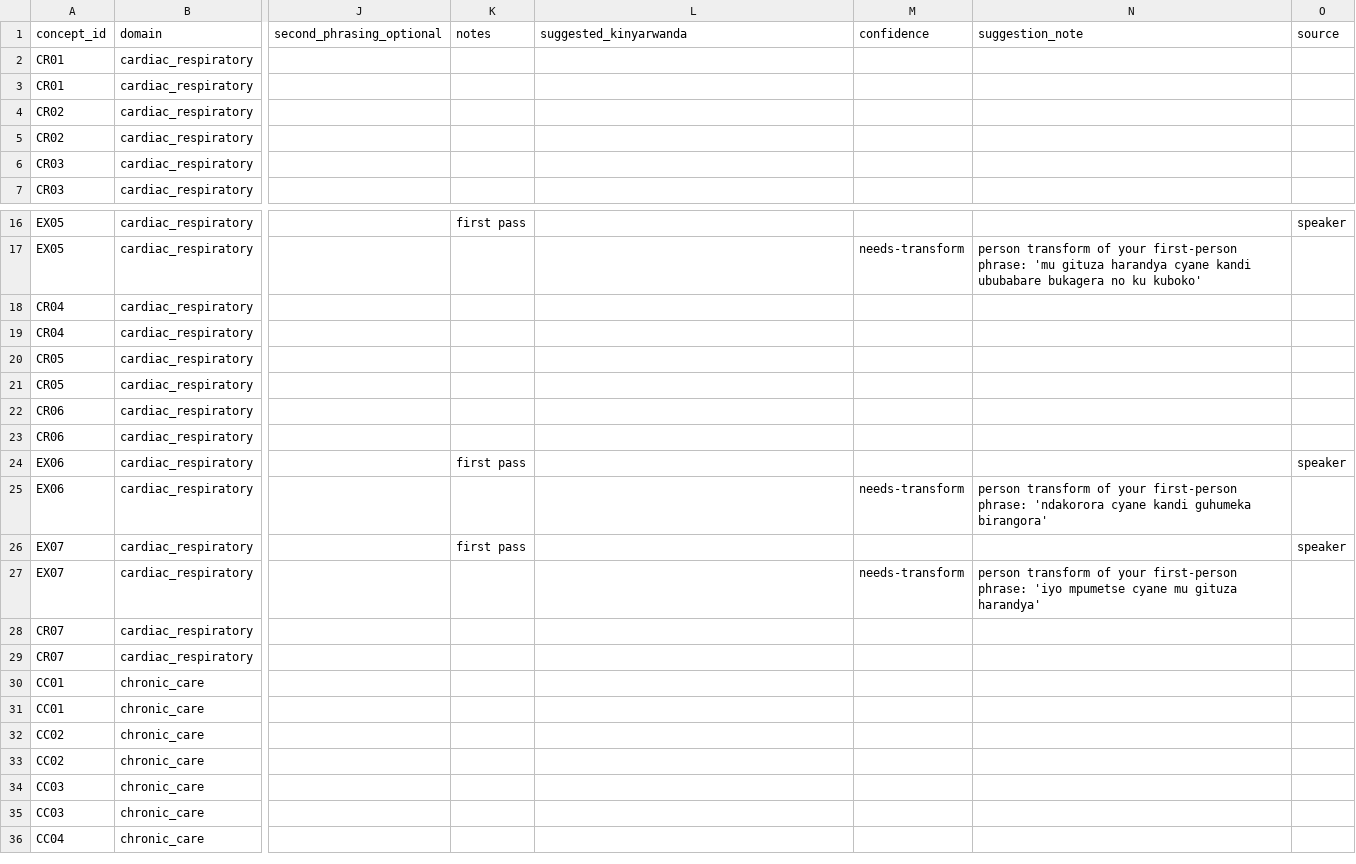
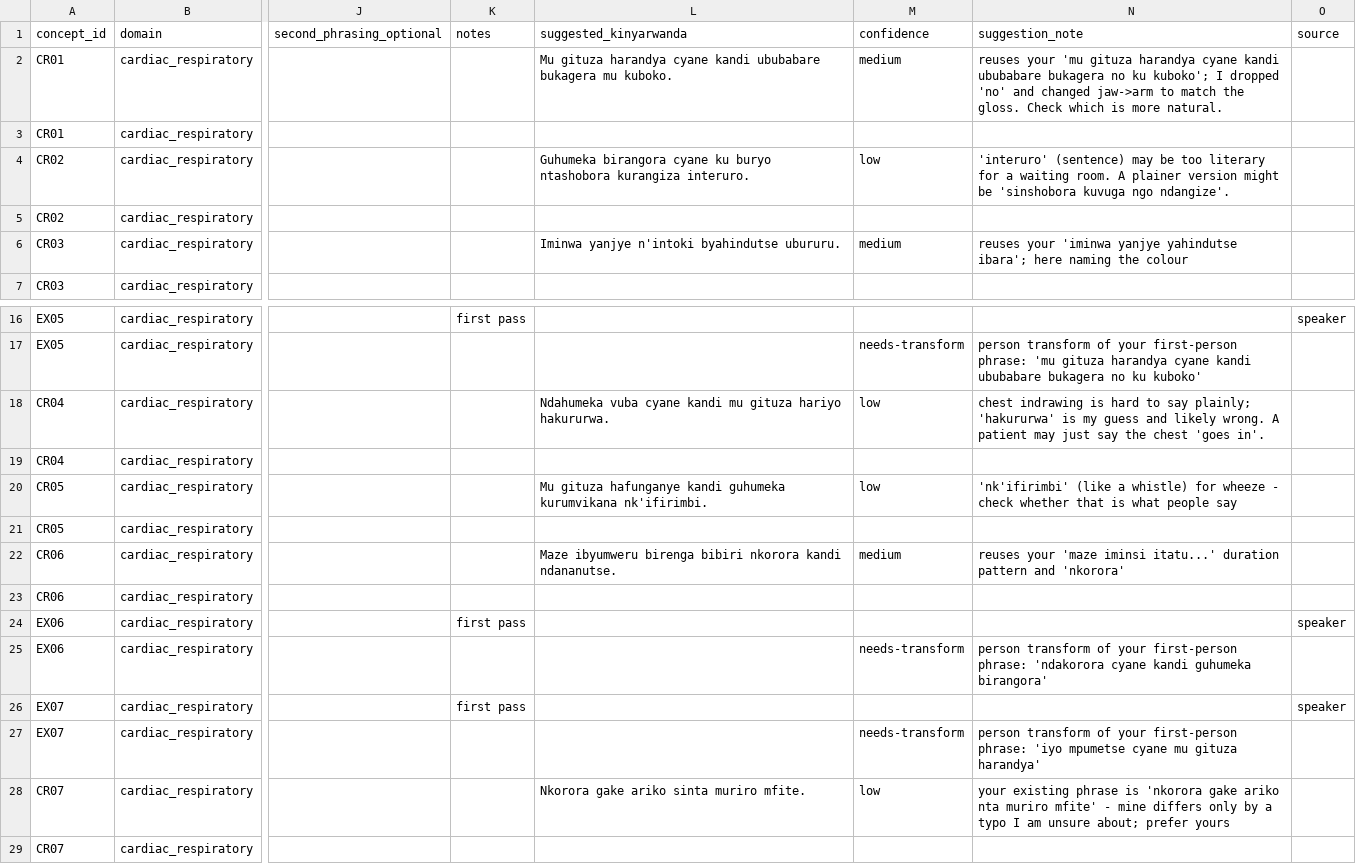
Before and after one commit to mariusbayizere/healthguard-ai, a CSV file: kinyamed/ml_model/review/speaker_brief_kinyarwanda_v2.csv, drawn as a sheet; only a part is shown, gaps mark what is left out; the shorter side is filled out with more unchanged rows; the diff names each change by its address in the sheet, - before the commit and + after, or states it on an @@ line.

```diff
--- a/kinyamed/ml_model/review/speaker_brief_kinyarwanda_v2.csv
+++ b/kinyamed/ml_model/review/speaker_brief_kinyarwanda_v2.csv
-L2 (suggested_kinyarwanda): (empty)
+L2 (suggested_kinyarwanda): Mu gituza harandya cyane kandi ububabare bukagera mu kuboko.
-M2 (confidence): (empty)
+M2 (confidence): medium
-N2 (suggestion_note): (empty)
+N2 (suggestion_note): reuses your 'mu gituza harandya cyane kandi ububabare bukagera no ku kuboko'; I dropped 'no' and changed jaw->arm to match the gloss. Check which is more natural.
-L4 (suggested_kinyarwanda): (empty)
+L4 (suggested_kinyarwanda): Guhumeka birangora cyane ku buryo ntashobora kurangiza interuro.
-M4 (confidence): (empty)
+M4 (confidence): low
-N4 (suggestion_note): (empty)
+N4 (suggestion_note): 'interuro' (sentence) may be too literary for a waiting room. A plainer version might be 'sinshobora kuvuga ngo ndangize'.
-L6 (suggested_kinyarwanda): (empty)
+L6 (suggested_kinyarwanda): Iminwa yanjye n'intoki byahindutse ubururu.
-M6 (confidence): (empty)
+M6 (confidence): medium
-N6 (suggestion_note): (empty)
+N6 (suggestion_note): reuses your 'iminwa yanjye yahindutse ibara'; here naming the colour
-L18 (suggested_kinyarwanda): (empty)
+L18 (suggested_kinyarwanda): Ndahumeka vuba cyane kandi mu gituza hariyo hakururwa.
-M18 (confidence): (empty)
+M18 (confidence): low
-N18 (suggestion_note): (empty)
+N18 (suggestion_note): chest indrawing is hard to say plainly; 'hakururwa' is my guess and likely wrong. A patient may just say the chest 'goes in'.
-L20 (suggested_kinyarwanda): (empty)
+L20 (suggested_kinyarwanda): Mu gituza hafunganye kandi guhumeka kurumvikana nk'ifirimbi.
-M20 (confidence): (empty)
+M20 (confidence): low
-N20 (suggestion_note): (empty)
+N20 (suggestion_note): 'nk'ifirimbi' (like a whistle) for wheeze - check whether that is what people say
-L22 (suggested_kinyarwanda): (empty)
+L22 (suggested_kinyarwanda): Maze ibyumweru birenga bibiri nkorora kandi ndananutse.
-M22 (confidence): (empty)
+M22 (confidence): medium
-N22 (suggestion_note): (empty)
+N22 (suggestion_note): reuses your 'maze iminsi itatu...' duration pattern and 'nkorora'
-L28 (suggested_kinyarwanda): (empty)
+L28 (suggested_kinyarwanda): Nkorora gake ariko sinta muriro mfite.
-M28 (confidence): (empty)
+M28 (confidence): low
-N28 (suggestion_note): (empty)
+N28 (suggestion_note): your existing phrase is 'nkorora gake ariko nta muriro mfite' - mine differs only by a typo I am unsure about; prefer yours
```
